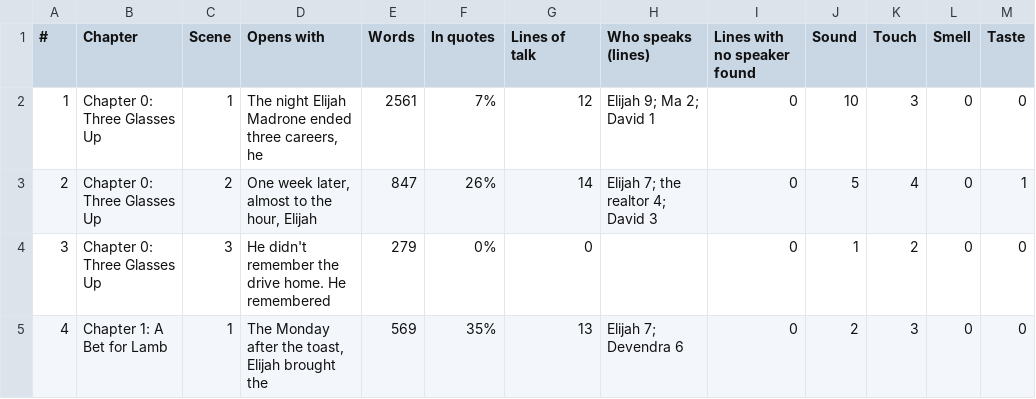
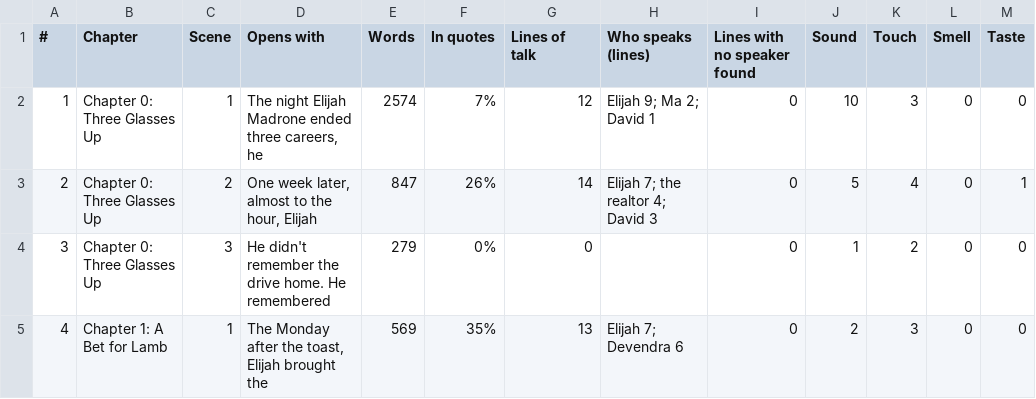
Before and after one commit to ctavolazzi/survivingthesingularity, a CSV file: manuscript/novel/conversations-2026-11-27.csv, drawn as a sheet; only a part is shown.

```diff
--- a/manuscript/novel/conversations-2026-11-27.csv
+++ b/manuscript/novel/conversations-2026-11-27.csv
@@ -1,3 +1,3 @@
 #,Chapter,Scene,Opens with,Words,In quotes,Lines of talk,Who speaks (lines),Lines with no speaker found,Sound,Touch,Smell,Taste
-1,Chapter 0: Three Glasses Up,1,"The night Elijah Madrone ended three careers, he",2561,7%,12,Elijah 9; Ma 2; David 1,0,10,3,0,0
+1,Chapter 0: Three Glasses Up,1,"The night Elijah Madrone ended three careers, he",2574,7%,12,Elijah 9; Ma 2; David 1,0,10,3,0,0
 2,Chapter 0: Three Glasses Up,2,"One week later, almost to the hour, Elijah",847,26%,14,Elijah 7; the realtor 4; David 3,0,5,4,0,1
```
Also changed, not shown: manuscript/novel/scene-sheet-2026-11-27.csv, 4 other files.
